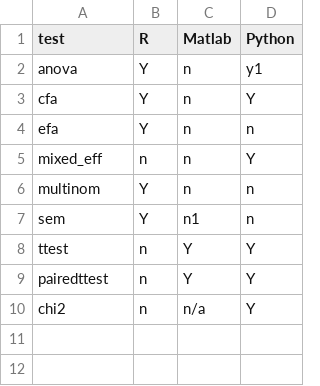
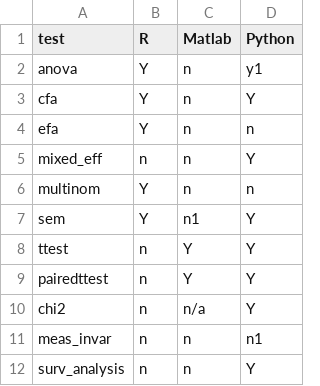
Before and after one commit to TrevorKMDay/reproducibility_in_defaults, a CSV file: my_cells.csv, drawn as a sheet; the diff names each change by its address in the sheet, - before the commit and + after, or states it on an @@ line.

```diff
--- a/my_cells.csv
+++ b/my_cells.csv
-D7 (Python): n
+D7 (Python): Y
+row 11: meas_invar | n | n | n1
+row 12: surv_analysis | n | n | Y
```
Also changed, not shown: 6 other files.
